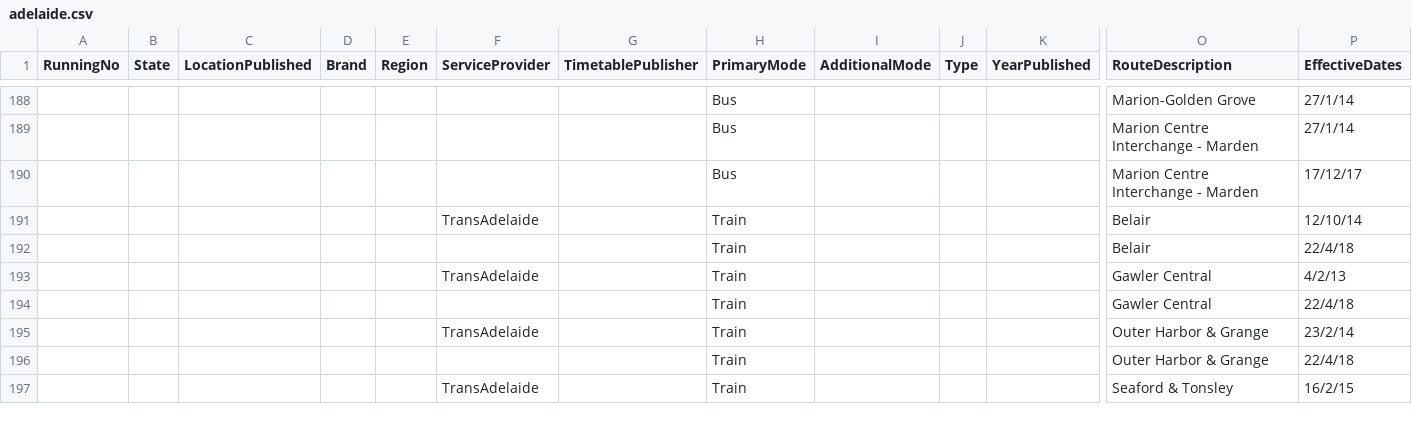
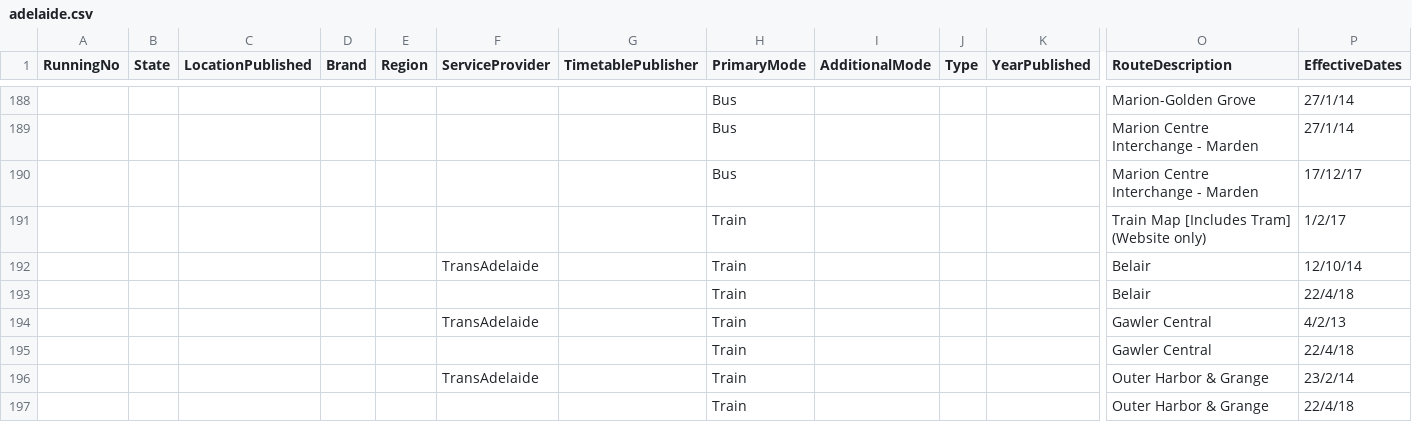
Before and after one commit to austta/austta.org.au, a CSV file: _data/adelaide.csv, drawn as a sheet; only a part is shown, gaps mark what is left out; the shorter side is filled out with more unchanged rows; rows hold the shown columns only; the diff names each change by its address in the sheet, - before the commit and + after, or states it on an @@ line.

Commit message:
Restore rail network map

```diff
--- a/_data/adelaide.csv
+++ b/_data/adelaide.csv
+row 191:  |  |  |  |  |  |  | Train |  |  |  | Train Map [Includes Tram] (Website only) | 1/2/17
```
